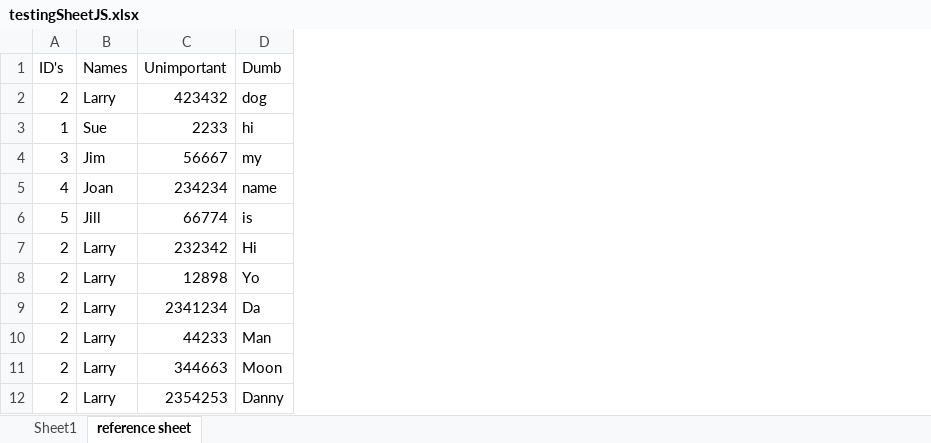
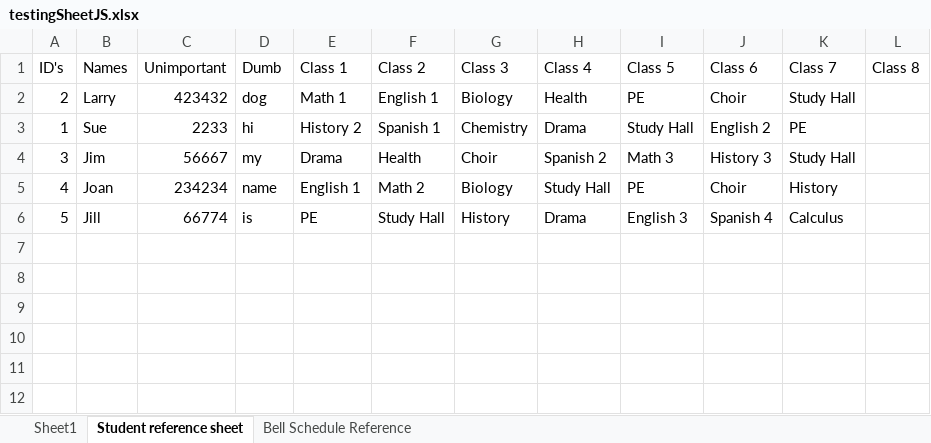
Before and after one commit to svgrossarth/WoodLand-High-End-Of-Year-Report-Compiling, an Excel workbook: testingSheetJS.xlsx, sheet Student reference sheet, drawn as a sheet; values as stored, in another font and other column widths than the file's, no borders; removed rows and columns are numbered as before the commit, all else as after; the diff names each change by its address in the sheet, - before the commit and + after, or states it on an @@ line.

```diff
--- a/testingSheetJS.xlsx (sheet Student reference sheet)
+++ b/testingSheetJS.xlsx (sheet Student reference sheet)
-sheet tab: reference sheet
+sheet tab: Student reference sheet
+sheet tab: Bell Schedule Reference
+column E (Class 1), rows 2-6: Math 1 | History 2 | Drama | English 1 | PE
+column F (Class 2), rows 2-6: English 1 | Spanish 1 | Health | Math 2 | Study Hall
+column G (Class 3), rows 2-6: Biology | Chemistry | Choir | Biology | History
+column H (Class 4), rows 2-6: Health | Drama | Spanish 2 | Study Hall | Drama
+column I (Class 5), rows 2-6: PE | Study Hall | Math 3 | PE | English 3
+column J (Class 6), rows 2-6: Choir | English 2 | History 3 | Choir | Spanish 4
+column K (Class 7), rows 2-6: Study Hall | PE | Study Hall | History | Calculus
+column L (Class 8), empty
-row 7: 2 | Larry | 232342 | Hi
-row 8: 2 | Larry | 12898 | Yo
-row 9: 2 | Larry | 2341234 | Da
-row 10: 2 | Larry | 44233 | Man
-row 11: 2 | Larry | 344663 | Moon
-row 12: 2 | Larry | 2354253 | Danny
```
Also changed, not shown: sheet Sheet1, formulas that keep their value.
